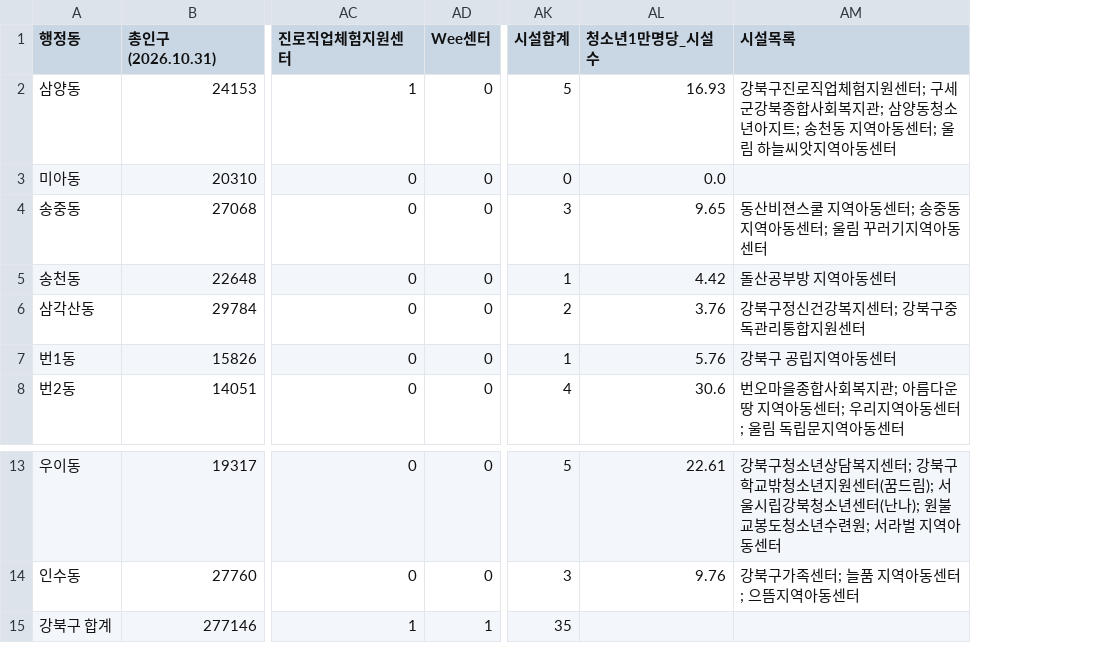
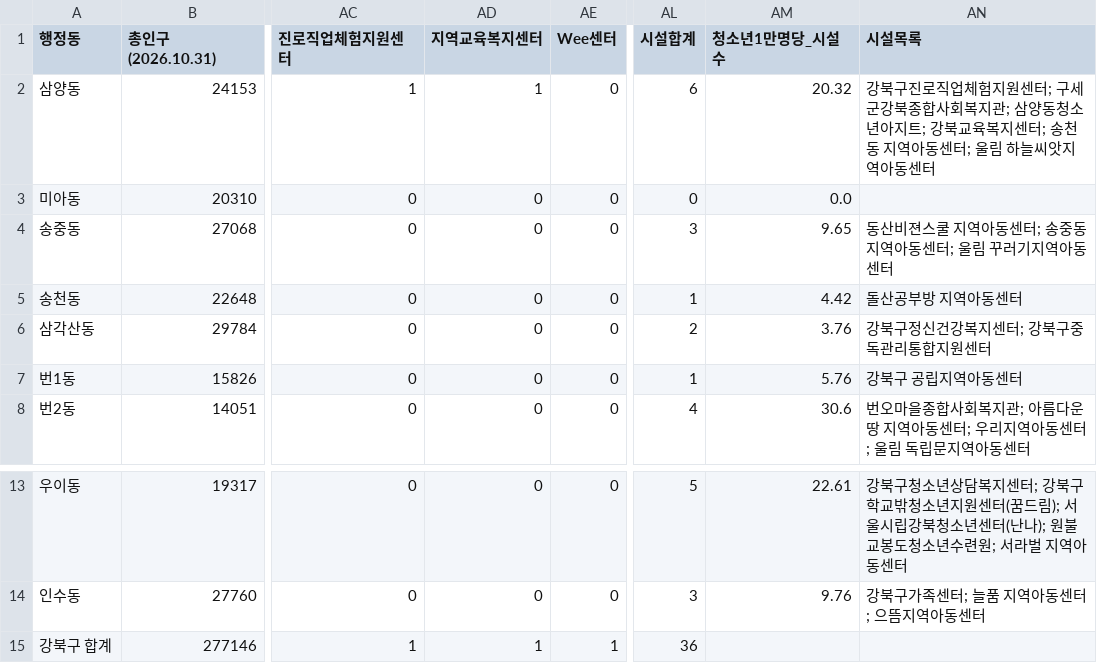
Before and after one commit to hamun94/dreamforten-renewal-preview, a CSV file: reports/gangbuk-gu-youth-school-dong-analysis-2026-11.csv, drawn as a sheet; only a part is shown, gaps mark what is left out; addresses are those after the commit; the diff names each change by its address in the sheet, - before the commit and + after, or states it on an @@ line.

Commit message:
reports: 강북구 심층 분석 — 강북교육복지센터(지역교육복지센터) 위치 반영, 동별 지표 갱신

```diff
--- a/reports/gangbuk-gu-youth-school-dong-analysis-2026-11.csv
+++ b/reports/gangbuk-gu-youth-school-dong-analysis-2026-11.csv
+column AD (지역교육복지센터), rows 2-8: 1 | 0 | 0 | 0 | 0 | 0 | 0; rows 13-15: 0 | 0 | 1
-AL2 (시설합계): 5
+AL2 (시설합계): 6
-AM2 (청소년1만명당_시설수): 16.93
+AM2 (청소년1만명당_시설수): 20.32
-AN2 (시설목록): …아지트; 송천동…
+AN2 (시설목록): …아지트; 강북교육복지센터; 송천동…
-AL15 (시설합계): 35
+AL15 (시설합계): 36
```
Also changed, not shown: 2 other files.
